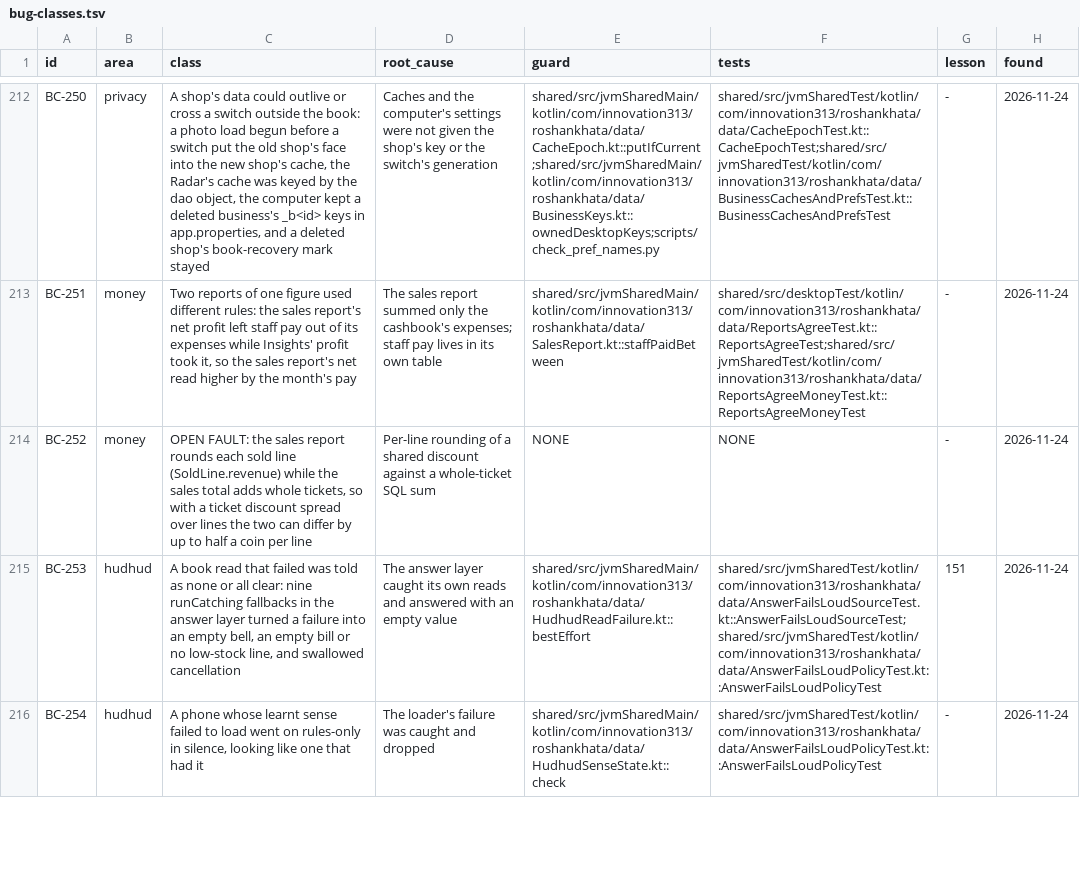
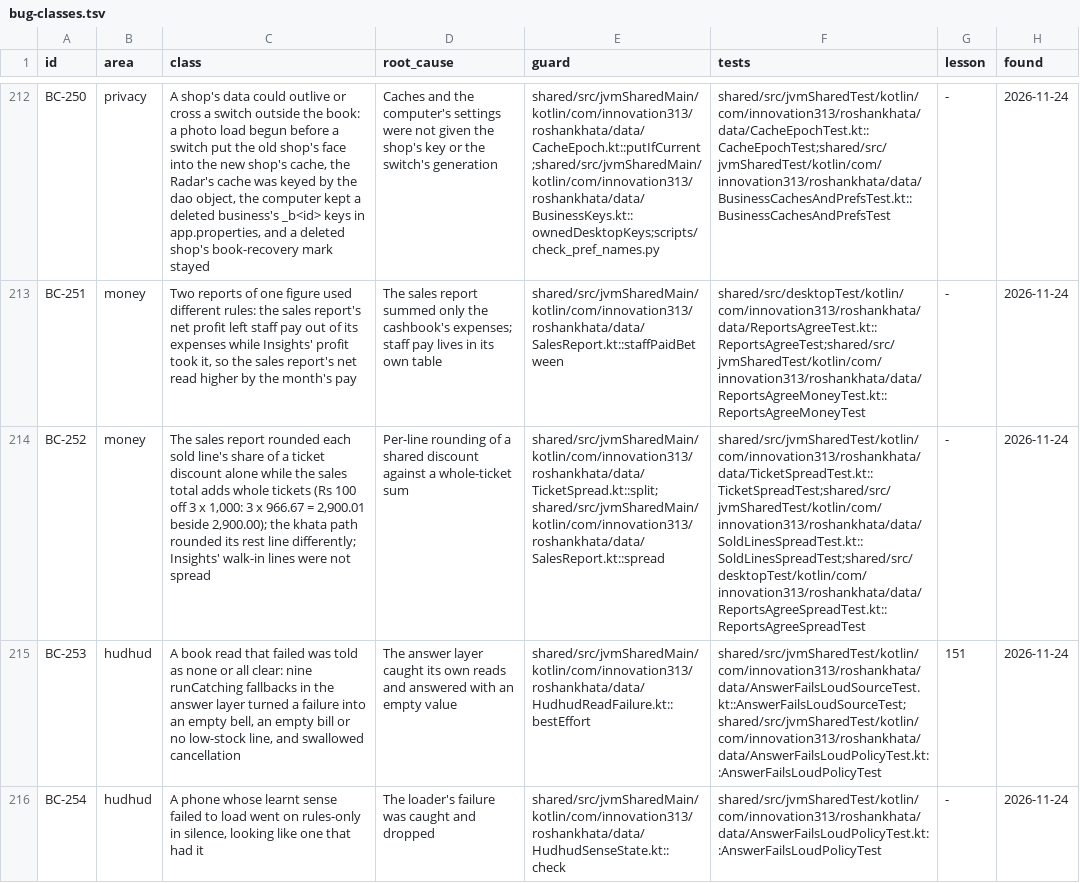
Before and after one commit to aliehtisham052-dotcom/RoshanKhata, a TSV file: docs/bug-classes.tsv, drawn as a sheet; only a part is shown, gaps mark what is left out; the diff names each change by its address in the sheet, - before the commit and + after, or states it on an @@ line.

```diff
--- a/docs/bug-classes.tsv
+++ b/docs/bug-classes.tsv
-C214 (class): OPEN FAULT: the sales report rounds each sold line (SoldLine.revenue) while the sales total adds whole tickets, so with a ticket discount spread over lines the two can differ by up to half a coin per line
+C214 (class): The sales report rounded each sold line's share of a ticket discount alone while the sales total adds whole tickets (Rs 100 off 3 x 1,000: 3 x 966.67 = 2,900.01 beside 2,900.00); the khata path rounded its rest line differently; Insights' walk-in lines were not spread
-D214 (root_cause): …a whole-ticket SQL sum
+D214 (root_cause): …a whole-ticket sum
-E214 (guard): NONE
+E214 (guard): shared/src/jvmSharedMain/kotlin/com/innovation313/roshankhata/data/TicketSpread.kt::split;shared/src/jvmSharedMain/kotlin/com/innovation313/roshankhata/data/SalesReport.kt::spread
-F214 (tests): NONE
+F214 (tests): shared/src/jvmSharedTest/kotlin/com/innovation313/roshankhata/data/TicketSpreadTest.kt::TicketSpreadTest;shared/src/jvmSharedTest/kotlin/com/innovation313/roshankhata/data/SoldLinesSpreadTest.kt::SoldLinesSpreadTest;shared/src/desktopTest/kotlin/com/innovation313/roshankhata/data/ReportsAgreeSpreadTest.kt::ReportsAgreeSpreadTest
```
Also changed, not shown: 7 other files.
